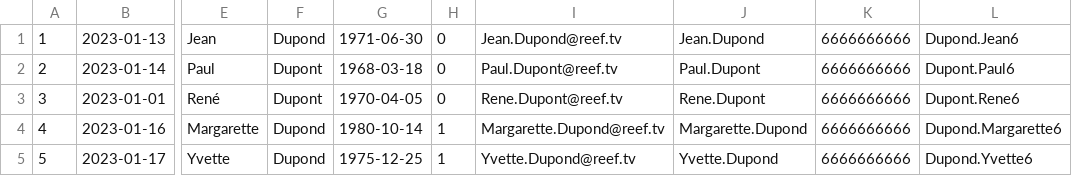
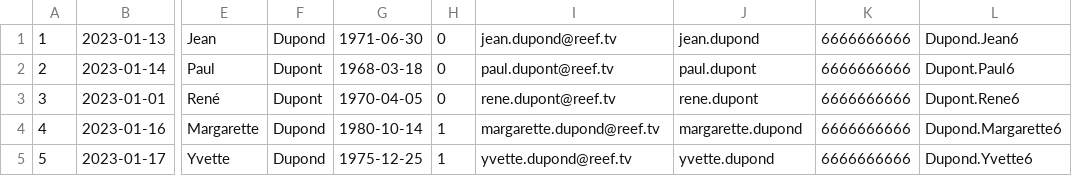
Before and after one commit to doriangilbert/MaisonEconome, a CSV file: data_csv/Utilisateur.csv, drawn as a sheet; only a part is shown, gaps mark what is left out; the diff names each change by its address in the sheet, - before the commit and + after, or states it on an @@ line.

Commit message:
Mise à jour du formulaire d'inscription ainsi que des données afin de standardiser le nom d'utilisateur en minuscules

```diff
--- a/data_csv/Utilisateur.csv
+++ b/data_csv/Utilisateur.csv
-I1: Jean.Dupond@reef.tv
+I1: jean.dupond@reef.tv
-J1: Jean.Dupond
+J1: jean.dupond
-I2: Paul.Dupont@reef.tv
+I2: paul.dupont@reef.tv
-J2: Paul.Dupont
+J2: paul.dupont
-I3: Rene.Dupont@reef.tv
+I3: rene.dupont@reef.tv
-J3: Rene.Dupont
+J3: rene.dupont
-I4: Margarette.Dupond@reef.tv
+I4: margarette.dupond@reef.tv
-J4: Margarette.Dupond
+J4: margarette.dupond
-I5: Yvette.Dupond@reef.tv
+I5: yvette.dupond@reef.tv
-J5: Yvette.Dupond
+J5: yvette.dupond
```
Also changed, not shown: 2 other files.
